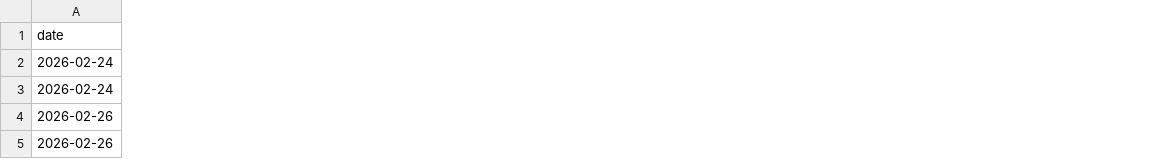
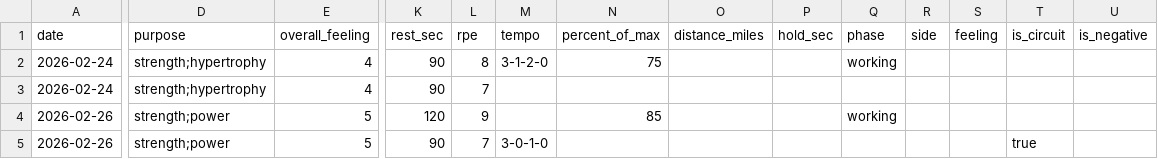
Before and after one commit to dapperAuteur/centenarian-os, a CSV file: public/templates/workouts-import-template.csv, drawn as a sheet; only a part is shown, gaps mark what is left out; the diff covers the shown part only; the diff names each change by its address in the sheet, - before the commit and + after, or states it on an @@ line.

```diff
--- a/public/templates/workouts-import-template.csv
+++ b/public/templates/workouts-import-template.csv
+column D (purpose), rows 2-5: strength;hypertrophy | strength;hypertrophy | strength;power | strength;power
+column E (overall_feeling), rows 2-5: 4 | 4 | 5 | 5
+column K (rest_sec), rows 2-5: 90 | 90 | 120 | 90
+column L (rpe), rows 2-5: 8 | 7 | 9 | 7
+column M (tempo), rows 2-5: 3-1-2-0 |  |  | 3-0-1-0
+column N (percent_of_max), rows 2-4: 75 |  | 85
+column O (distance_miles), empty
+column P (hold_sec), empty
+column Q (phase), rows 2-4: working |  | working
+column R (side), empty
+column S (feeling), empty
+column T (is_circuit), row 5: true
+column U (is_negative), empty
```
Also changed, not shown: 6 added columns and 4 edited cells elsewhere in this file, 34 other files.
